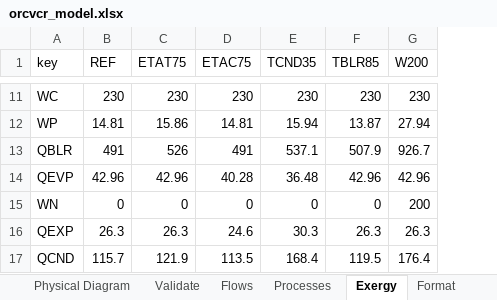
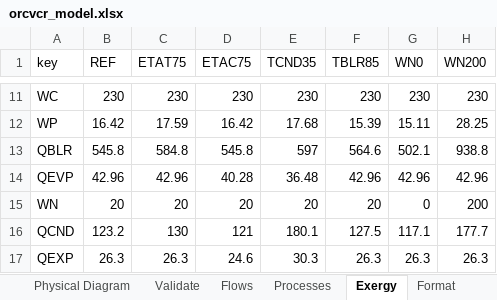
Before and after one commit to ctorrescuadra/TaesLab, an Excel workbook: Examples/orcvcr/orcvcr_model.xlsx, sheet Exergy, drawn as a sheet; only a part is shown, gaps mark what is left out; values as stored, in another font and other column widths than the file's, no borders; removed rows and columns are numbered as before the commit, all else as after; the diff covers the shown part only; the diff names each change by its address in the sheet, - before the commit and + after, or states it on an @@ line.

```diff
--- a/Examples/orcvcr/orcvcr_model.xlsx (sheet Exergy)
+++ b/Examples/orcvcr/orcvcr_model.xlsx (sheet Exergy)
+column H (WN200), rows 11-15: 230 | 28.25 | 938.8 | 42.96 | 200; row 17: 26.3
-G1: W200
+G1: WN0
-B12 (REF): 14.81
+B12 (REF): 16.42
-C12 (ETAT75): 15.86
+C12 (ETAT75): 17.59
-D12 (ETAC75): 14.81
+D12 (ETAC75): 16.42
-E12 (TCND35): 15.94
+E12 (TCND35): 17.68
-F12 (TBLR85): 13.87
+F12 (TBLR85): 15.39
-G12 (WN0): 27.94
+G12 (WN0): 15.11
-B13 (REF): 491
+B13 (REF): 545.8
-C13 (ETAT75): 526
+C13 (ETAT75): 584.8
-D13 (ETAC75): 491
+D13 (ETAC75): 545.8
-E13 (TCND35): 537.1
+E13 (TCND35): 597
-F13 (TBLR85): 507.9
+F13 (TBLR85): 564.6
-G13 (WN0): 926.7
+G13 (WN0): 502.1
-B15 (REF): 0
+B15 (REF): 20
-C15 (ETAT75): 0
+C15 (ETAT75): 20
-D15 (ETAC75): 0
+D15 (ETAC75): 20
-E15 (TCND35): 0
+E15 (TCND35): 20
-F15 (TBLR85): 0
+F15 (TBLR85): 20
-G15 (WN0): 200
+G15 (WN0): 0
+row 16: QCND | 123.2 | 130 | 121 | 180.1 | 127.5 | 117.1 | 177.7
-row 17: QCND | 115.7 | 121.9 | 113.5 | 168.4 | 119.5 | 176.4
```
Also changed, not shown: 30 edited cells elsewhere in this sheet, sheet WasteDefinition, sheet Processes, sheet Flows, formulas that keep their value, 20 other files.
